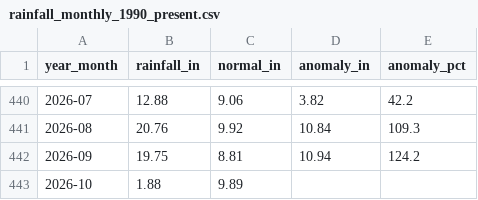
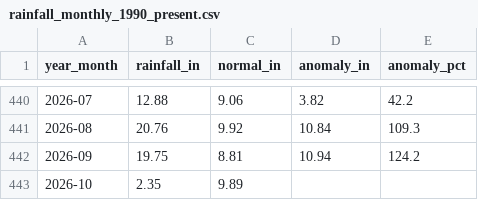
Before and after one commit to cherryleh/panaewa, a CSV file: rainfall_monthly_1990_present.csv, drawn as a sheet; only a part is shown, gaps mark what is left out.

```diff
--- a/rainfall_monthly_1990_present.csv
+++ b/rainfall_monthly_1990_present.csv
@@ -442,2 +442,2 @@ year_month,rainfall_in,normal_in,anomaly_in,anomaly_pct
 2026-09,19.75,8.81,10.94,124.2
-2026-10,1.88,9.89,,
+2026-10,2.35,9.89,,
```
Also changed, not shown: rainfall_daily_1990_present.csv, 6 other files.
